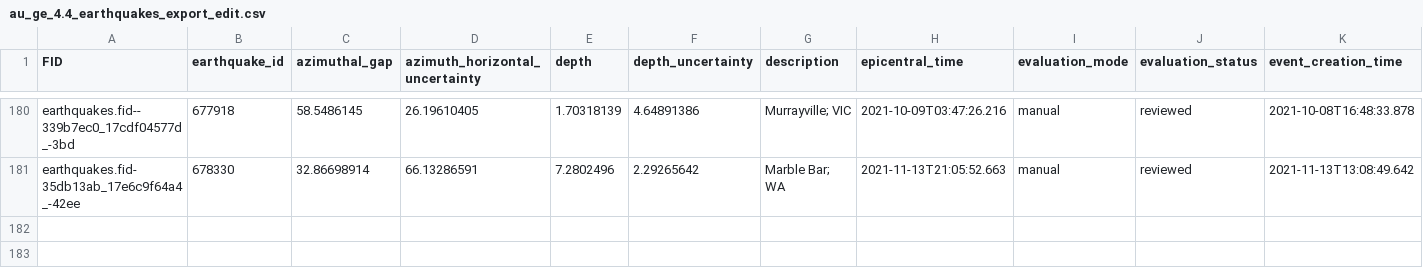
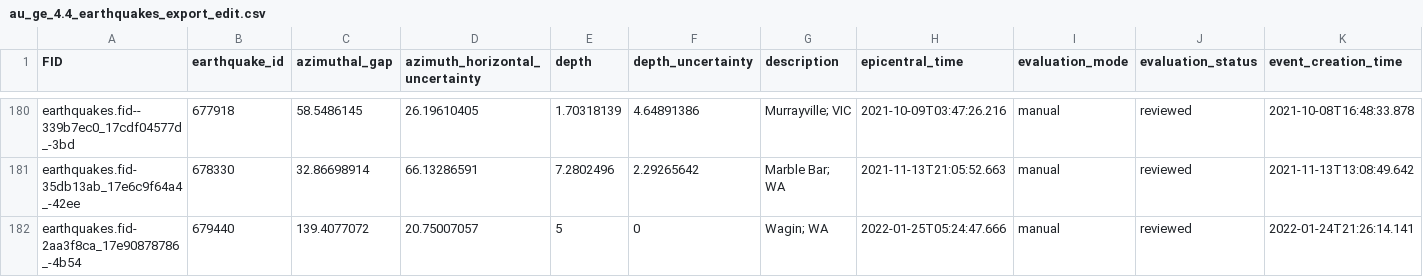
Before and after one commit to treviallen/manuscripts, a CSV file: 2022/au_stress_drop/au_ge_4.4_earthquakes_export_edit.csv, drawn as a sheet; only a part is shown, gaps mark what is left out; rows hold the shown columns only; the diff names each change by its address in the sheet, - before the commit and + after, or states it on an @@ line.

Commit message:
bug fixes and adding new events and data

```diff
--- a/2022/au_stress_drop/au_ge_4.4_earthquakes_export_edit.csv
+++ b/2022/au_stress_drop/au_ge_4.4_earthquakes_export_edit.csv
+row 182: earthquakes.fid-2aa3f8ca_17e90878786_-4b54 | 679440 | 139.4077072 | 20.75007057 | 5 | 0 | Wagin; WA | 2022-01-25T05:24:47.666 | manual | reviewed | 2022-01-24T21:26:14.141
```
Also changed, not shown: 4 other files.
